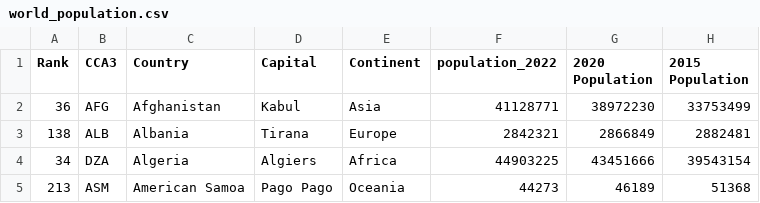
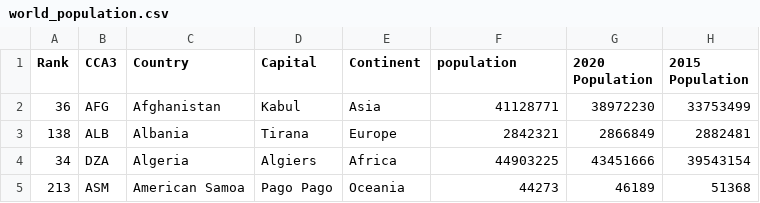
Before and after one commit to patilniranjan628/F21DV, a CSV file: .github/workflows/world_population.csv, drawn as a sheet; only a part is shown; the diff names each change by its address in the sheet, - before the commit and + after, or states it on an @@ line.

Commit message:
Update world_population.csv

```diff
--- a/.github/workflows/world_population.csv
+++ b/.github/workflows/world_population.csv
-F1: population_2022
+F1: population
```
